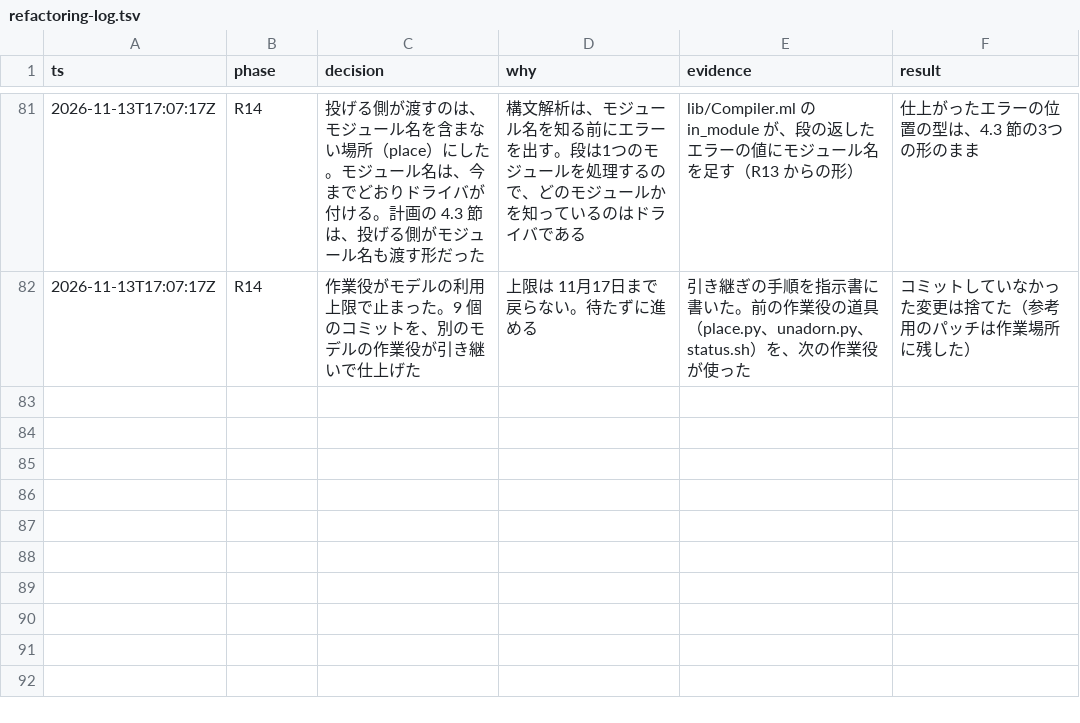
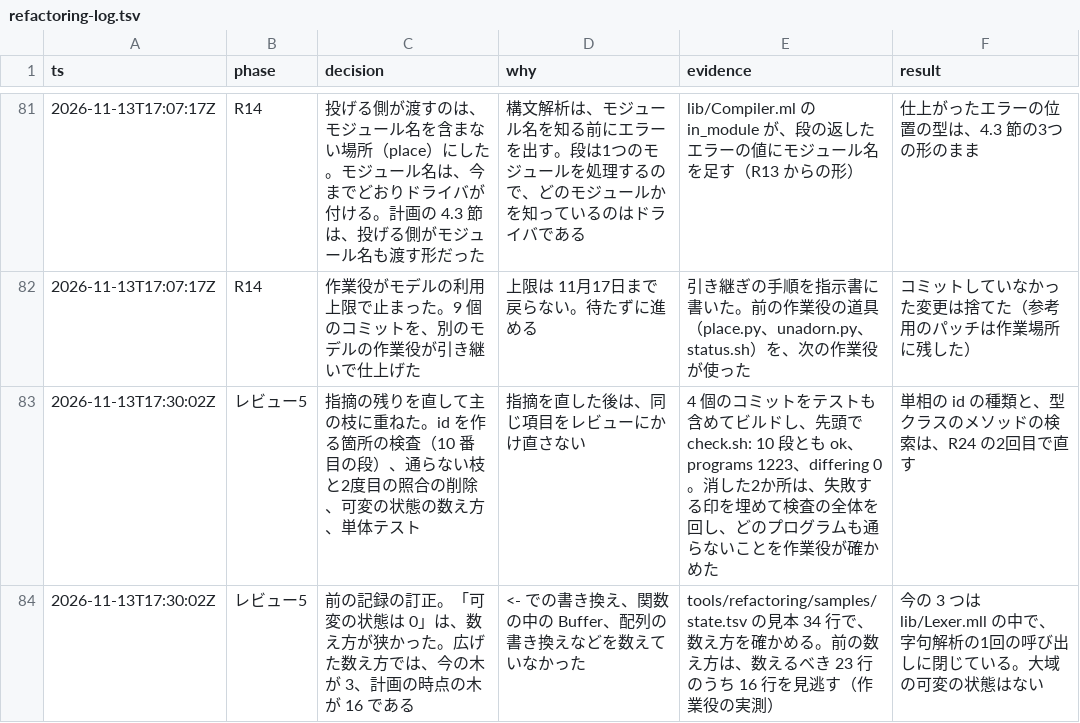
Before and after one commit to seiei-sogen/zustral, a TSV file: docs/refactoring-log.tsv, drawn as a sheet; only a part is shown, gaps mark what is left out.

```diff
--- a/docs/refactoring-log.tsv
+++ b/docs/refactoring-log.tsv
@@ -82 +82,3 @@ ts	phase	decision	why	evidence	result
 2026-11-13T17:07:17Z	R14	作業役がモデルの利用上限で止まった。9 個のコミットを、別のモデルの作業役が引き継いで仕上げた	上限は 11月17日まで戻らない。待たずに進める	引き継ぎの手順を指示書に書いた。前の作業役の道具（place.py、unadorn.py、status.sh）を、次の作業役が使った	コミットしていなかった変更は捨てた（参考用のパッチは作業場所に残した）
+2026-11-13T17:30:02Z	レビュー5	指摘の残りを直して主の枝に重ねた。id を作る箇所の検査（10 番目の段）、通らない枝と2度目の照合の削除、可変の状態の数え方、単体テスト	指摘を直した後は、同じ項目をレビューにかけ直さない	4 個のコミットをテストも含めてビルドし、先頭で check.sh: 10 段とも ok、programs 1223、differing 0。消した2か所は、失敗する印を埋めて検査の全体を回し、どのプログラムも通らないことを作業役が確かめた	単相の id の種類と、型クラスのメソッドの検索は、R24 の2回目で直す
+2026-11-13T17:30:02Z	レビュー5	前の記録の訂正。「可変の状態は 0」は、数え方が狭かった。広げた数え方では、今の木が 3、計画の時点の木が 16 である	<- での書き換え、関数の中の Buffer、配列の書き換えなどを数えていなかった	tools/refactoring/samples/state.tsv の見本 34 行で、数え方を確かめる。前の数え方は、数えるべき 23 行のうち 16 行を見逃す（作業役の実測）	今の 3 つは lib/Lexer.mll の中で、字句解析の1回の呼び出しに閉じている。大域の可変の状態はない
```
Also changed, not shown: 1 other file.
